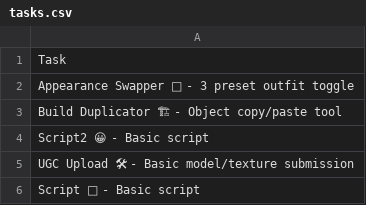
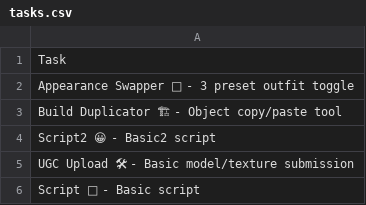
Before and after one commit to dragonhunt02/v-sekai-manuals, a CSV file: roadmap/tasks.csv, drawn as a sheet; the diff names each change by its address in the sheet, - before the commit and + after, or states it on an @@ line.

Commit message:
Update tasks.csv

```diff
--- a/roadmap/tasks.csv
+++ b/roadmap/tasks.csv
-A4: Script2 😀 - Basic script
+A4: Script2 😀 - Basic2 script
```
